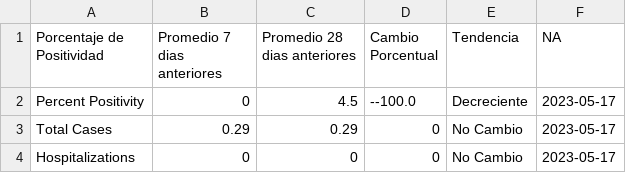
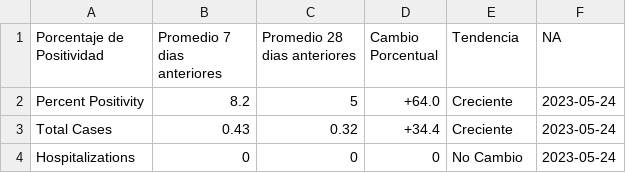
Before and after one commit to h-hedman/scph, a CSV file: covid-19/output-data/summary_28d_and_7d_table_esp.csv, drawn as a sheet.

```diff
--- a/covid-19/output-data/summary_28d_and_7d_table_esp.csv
+++ b/covid-19/output-data/summary_28d_and_7d_table_esp.csv
@@ -1,4 +1,4 @@
 "Porcentaje de Positividad","Promedio 7 dias anteriores","Promedio 28 dias anteriores","Cambio Porcentual","Tendencia","NA"
-"Percent Positivity",0,4.5,"--100.0","Decreciente",2023-05-17
-"Total Cases",0.29,0.29,"0","No Cambio",2023-05-17
-"Hospitalizations",0,0,"0","No Cambio",2023-05-17
+"Percent Positivity",8.2,5,"+64.0","Creciente",2023-05-24
+"Total Cases",0.43,0.32,"+34.4","Creciente",2023-05-24
+"Hospitalizations",0,0,"0","No Cambio",2023-05-24
```
Also changed, not shown: covid-19/output-data/count_table_esp.csv, covid-19/output-data/pon_incidence_8wk_eng.csv, 3 other files.
